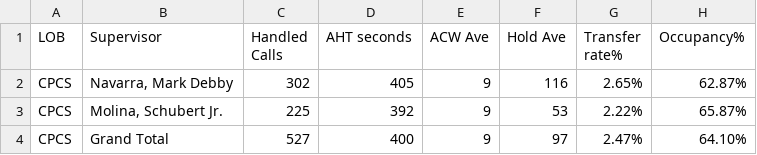
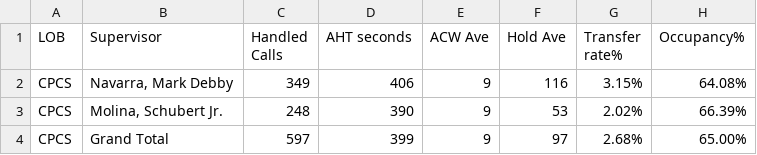
Before and after one commit to mosaicphl/CPCSAHTinterval, a CSV file: cpcsAHT.csv, drawn as a sheet.

```diff
--- a/cpcsAHT.csv
+++ b/cpcsAHT.csv
@@ -1,4 +1,4 @@
 LOB,Supervisor,Handled Calls ,AHT seconds,ACW Ave,Hold Ave,Transfer rate%,Occupancy%
-CPCS,"Navarra, Mark Debby",302,405,9,116,2.65%,62.87%
-CPCS,"Molina, Schubert Jr.",225,392,9,53,2.22%,65.87%
-CPCS,Grand Total,527,400,9,97,2.47%,64.10%
+CPCS,"Navarra, Mark Debby",349,406,9,116,3.15%,64.08%
+CPCS,"Molina, Schubert Jr.",248,390,9,53,2.02%,66.39%
+CPCS,Grand Total,597,399,9,97,2.68%,65.00%
```
Also changed, not shown: cpcs.csv.
